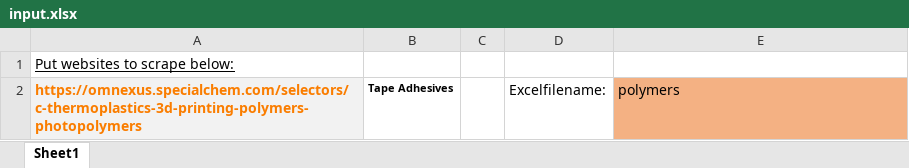
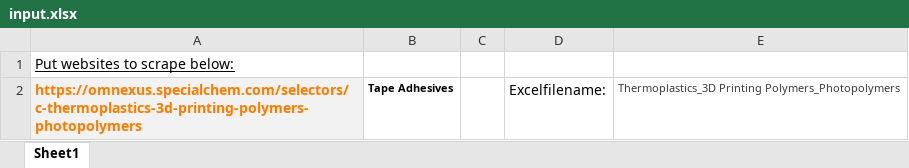
Before and after one commit to acceval/smarttradzt-python-services, an Excel workbook: WS_specialchem/input.xlsx, sheet Sheet1, drawn as a sheet; values as stored, in another font and other column widths than the file's, no borders; the diff names each change by its address in the sheet, - before the commit and + after, or states it on an @@ line.

```diff
--- a/WS_specialchem/input.xlsx (sheet Sheet1)
+++ b/WS_specialchem/input.xlsx (sheet Sheet1)
-E2: polymers
+E2: Thermoplastics_3D Printing Polymers_Photopolymers
@@ E2 fill: #F4B183 → none, text colour: black → #3B3938, text size: smaller @@
```
Also changed, not shown: 1 other file.
